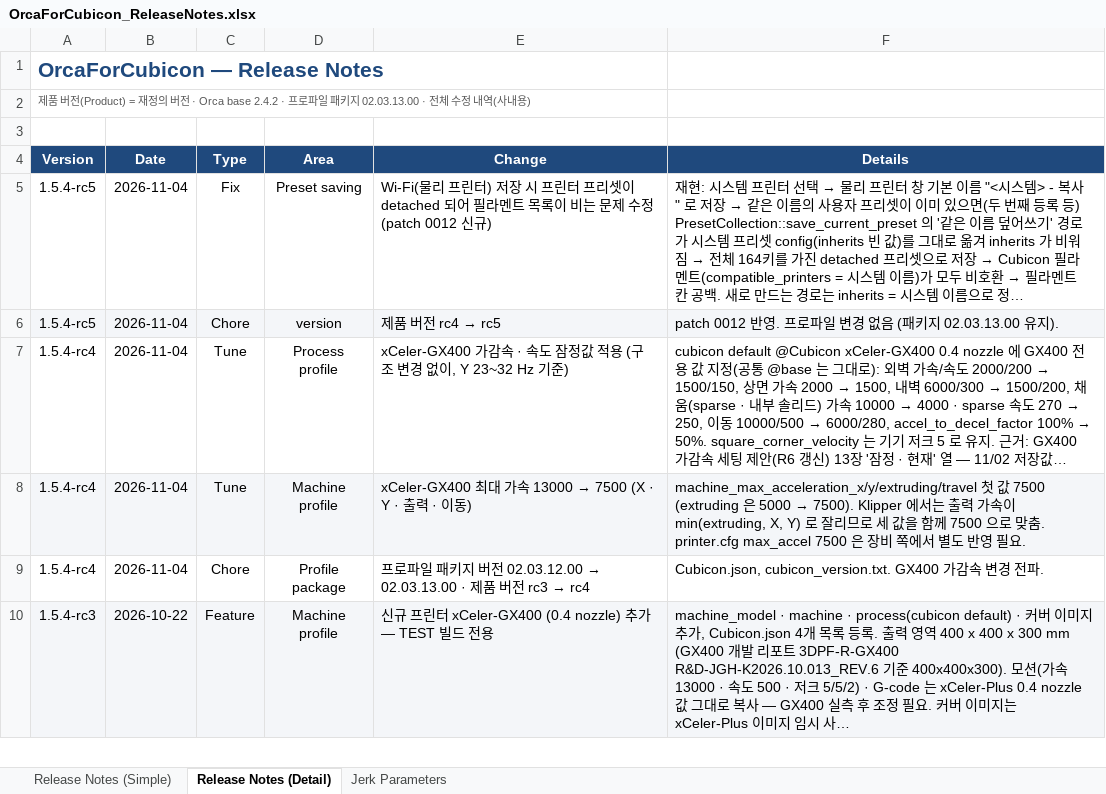
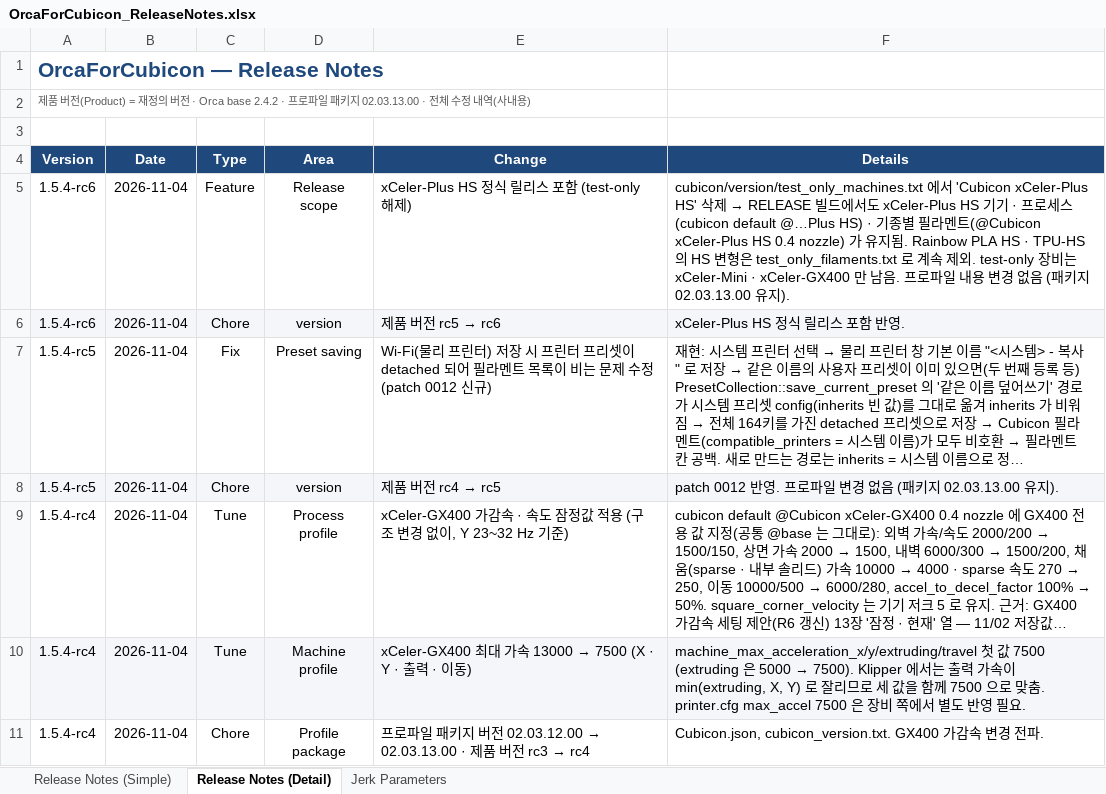
Before and after one commit to Hyvision/OrcaForCubicon, an Excel workbook: cubicon/doc/OrcaForCubicon_ReleaseNotes.xlsx, sheet Release Notes (Detail), drawn as a sheet; only a part is shown; the shorter side is filled out with more unchanged rows; long unchanged cells end in …; values as stored, in another font and other column widths than the file's, no borders; the diff names each change by its address in the sheet, - before the commit and + after, or states it on an @@ line.

```diff
--- a/cubicon/doc/OrcaForCubicon_ReleaseNotes.xlsx (sheet Release Notes (Detail))
+++ b/cubicon/doc/OrcaForCubicon_ReleaseNotes.xlsx (sheet Release Notes (Detail))
+row 5: 1.5.4-rc6 | 2026-11-04 | Feature | Release scope | xCeler-Plus HS 정식 릴리스 포함 (test-only 해제) | cubicon/version/test_only_machines.txt 에서 'Cubicon xCeler-Plus HS' 삭제 → RELEASE 빌드에서도 xCeler-Plus HS 기기 · 프로세스(cubicon default @…Plus HS) · 기종별 필라멘트(@Cubicon xCeler-Plus HS 0.4 nozzle) 가 유지됨. Rainbow PLA HS · TPU-HS 의 HS 변형은 test_only_filaments.txt 로 계속 제외. test-only 장비는 xCeler-Mini · xCeler-GX400 만 남음. 프로파일 내용 변경 없음 (패키지 02.03.13.00 유지).
+row 6: 1.5.4-rc6 | 2026-11-04 | Chore | version | 제품 버전 rc5 → rc6 | xCeler-Plus HS 정식 릴리스 포함 반영.
```
Also changed, not shown: sheet Release Notes (Simple), 2 other files.
